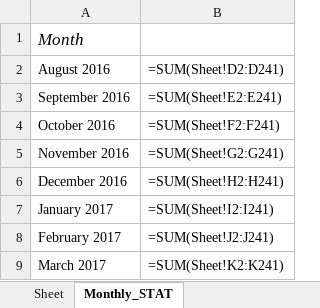
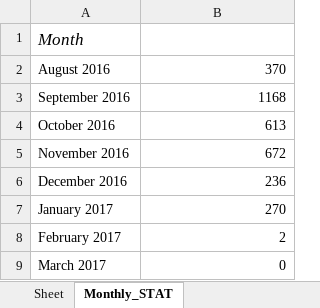
Before and after one commit to garymalaysia/Python_GUI, an Excel workbook: Tkinter/testing.xlsx, sheet Monthly_STAT, drawn as a sheet; values as stored, in another font and other column widths than the file's, no borders; formulas without a stored value are shown as written; the diff names each change by its address in the sheet, - before the commit and + after, or states it on an @@ line.

```diff
--- a/Tkinter/testing.xlsx (sheet Monthly_STAT)
+++ b/Tkinter/testing.xlsx (sheet Monthly_STAT)
-B2: =SUM(Sheet!D2:D241)
+B2: 370
-B3: =SUM(Sheet!E2:E241)
+B3: 1168
-B4: =SUM(Sheet!F2:F241)
+B4: 613
-B5: =SUM(Sheet!G2:G241)
+B5: 672
-B6: =SUM(Sheet!H2:H241)
+B6: 236
-B7: =SUM(Sheet!I2:I241)
+B7: 270
-B8: =SUM(Sheet!J2:J241)
+B8: 2
-B9: =SUM(Sheet!K2:K241)
+B9: 0
```
Also changed, not shown: sheet Sheet, Tkinter/clocking.xlsx, Tkinter/report.xlsx, 3 other files.
